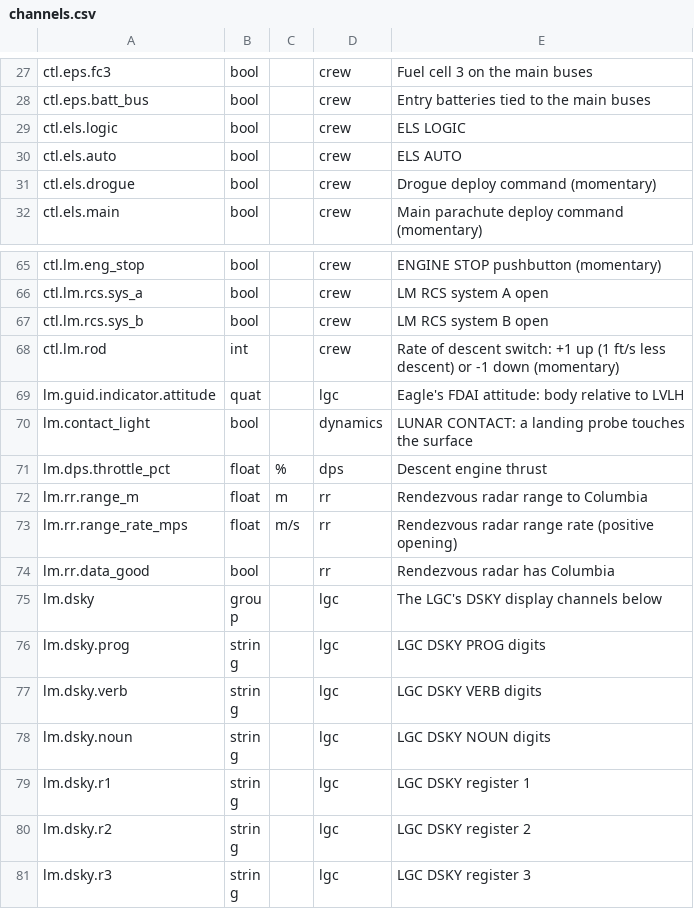
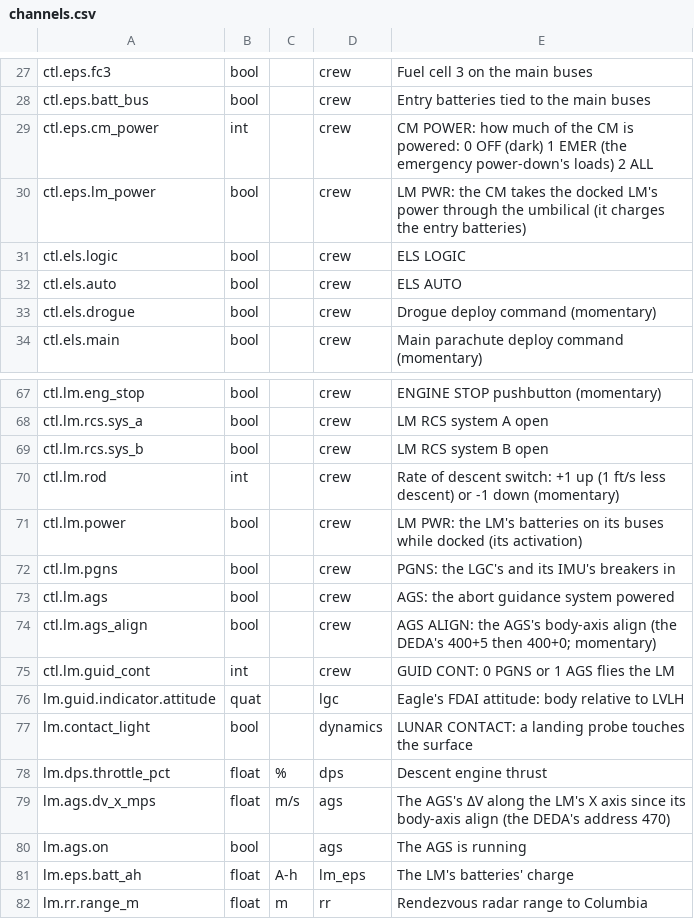
Before and after one commit to scomofo/apollo-csm-sim, a CSV file: data/cockpit/channels.csv, drawn as a sheet; only a part is shown, gaps mark what is left out; the shorter side is filled out with more unchanged rows.

```diff
--- a/data/cockpit/channels.csv
+++ b/data/cockpit/channels.csv
@@ -28,2 +28,4 @@ ctl.eps.fc3,bool,,crew,Fuel cell 3 on the main buses
 ctl.eps.batt_bus,bool,,crew,Entry batteries tied to the main buses
+ctl.eps.cm_power,int,,crew,CM POWER: how much of the CM is powered: 0 OFF (dark) 1 EMER (the emergency power-down's loads) 2 ALL
+ctl.eps.lm_power,bool,,crew,LM PWR: the CM takes the docked LM's power through the umbilical (it charges the entry batteries)
 ctl.els.logic,bool,,crew,ELS LOGIC
@@ -68,2 +70,7 @@ ctl.lm.rcs.sys_b,bool,,crew,LM RCS system B open
 ctl.lm.rod,int,,crew,Rate of descent switch: +1 up (1 ft/s less descent) or -1 down (momentary)
+ctl.lm.power,bool,,crew,LM PWR: the LM's batteries on its buses while docked (its activation)
+ctl.lm.pgns,bool,,crew,PGNS: the LGC's and its IMU's breakers in
+ctl.lm.ags,bool,,crew,AGS: the abort guidance system powered
+ctl.lm.ags_align,bool,,crew,AGS ALIGN: the AGS's body-axis align (the DEDA's 400+5 then 400+0; momentary)
+ctl.lm.guid_cont,int,,crew,GUID CONT: 0 PGNS or 1 AGS flies the LM
 lm.guid.indicator.attitude,quat,,lgc,Eagle's FDAI attitude: body relative to LVLH
@@ -71,2 +78,5 @@ lm.contact_light,bool,,dynamics,LUNAR CONTACT: a landing probe touches the surfa
 lm.dps.throttle_pct,float,%,dps,Descent engine thrust
+lm.ags.dv_x_mps,float,m/s,ags,The AGS's ΔV along the LM's X axis since its body-axis align (the DEDA's address 470)
+lm.ags.on,bool,,ags,The AGS is running
+lm.eps.batt_ah,float,A-h,lm_eps,The LM's batteries' charge
 lm.rr.range_m,float,m,rr,Rendezvous radar range to Columbia
```
Also changed, not shown: data/cockpit/controls.csv, data/cockpit/lm_controls.csv, 40 other files.
